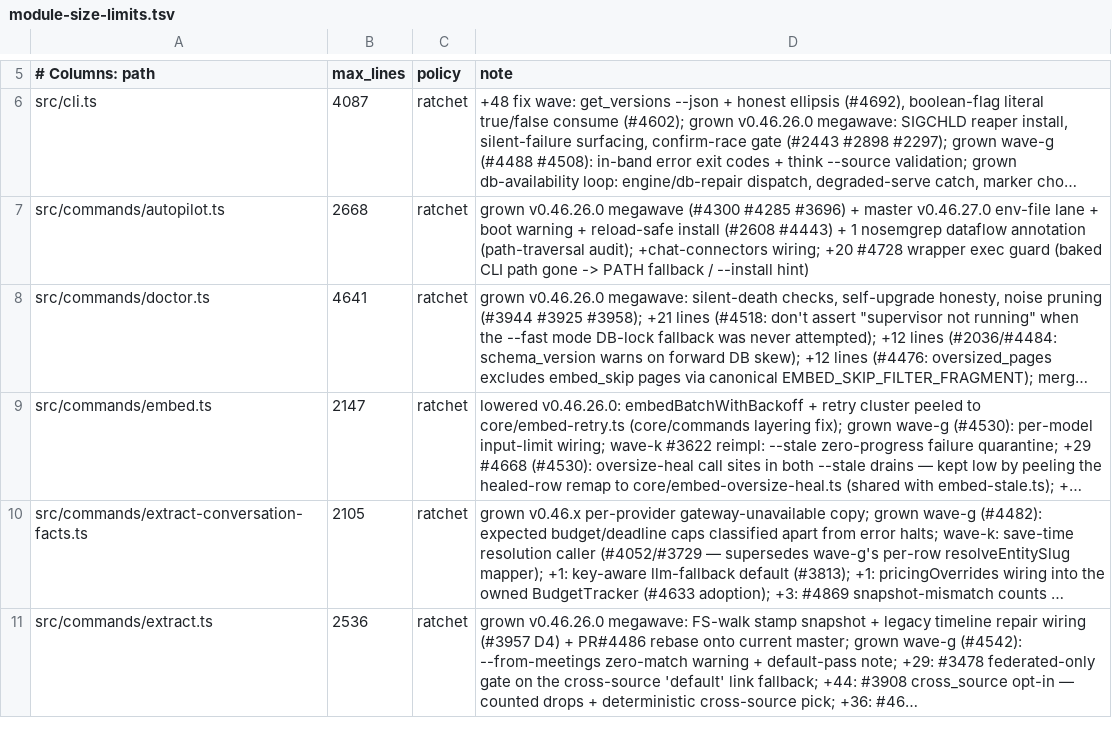
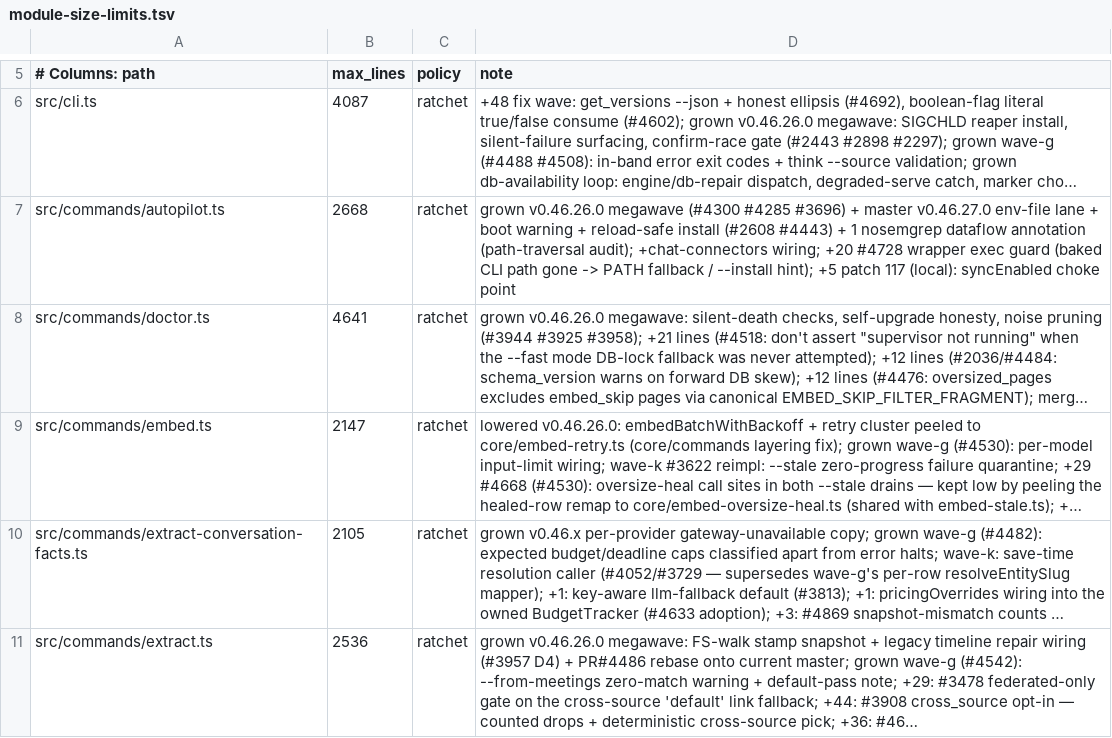
Before and after one commit to Masashi-Ono0611/gbrain, a TSV file: scripts/module-size-limits.tsv, drawn as a sheet; only a part is shown, gaps mark what is left out; long unchanged cells end in …; the diff covers the shown part only; the diff names each change by its address in the sheet, - before the commit and + after, or states it on an @@ line.

Commit message:
patch 117: enforce config.syncEnabled=false at the performSync choke point (local-only, no upstream PR) — protects workspace-8c4c17df from autopilot auto-resync; a narrower automatic-dispatch-only design is tracked separately for upstream submission in PR #4936

```diff
--- a/scripts/module-size-limits.tsv
+++ b/scripts/module-size-limits.tsv
-D7 (note): …/ --install hint)
+D7 (note): …/ --install hint); +5 patch 117 (local): syncEnabled choke point
```
Also changed, not shown: 3 edited cells elsewhere in this file, 9 other files.
